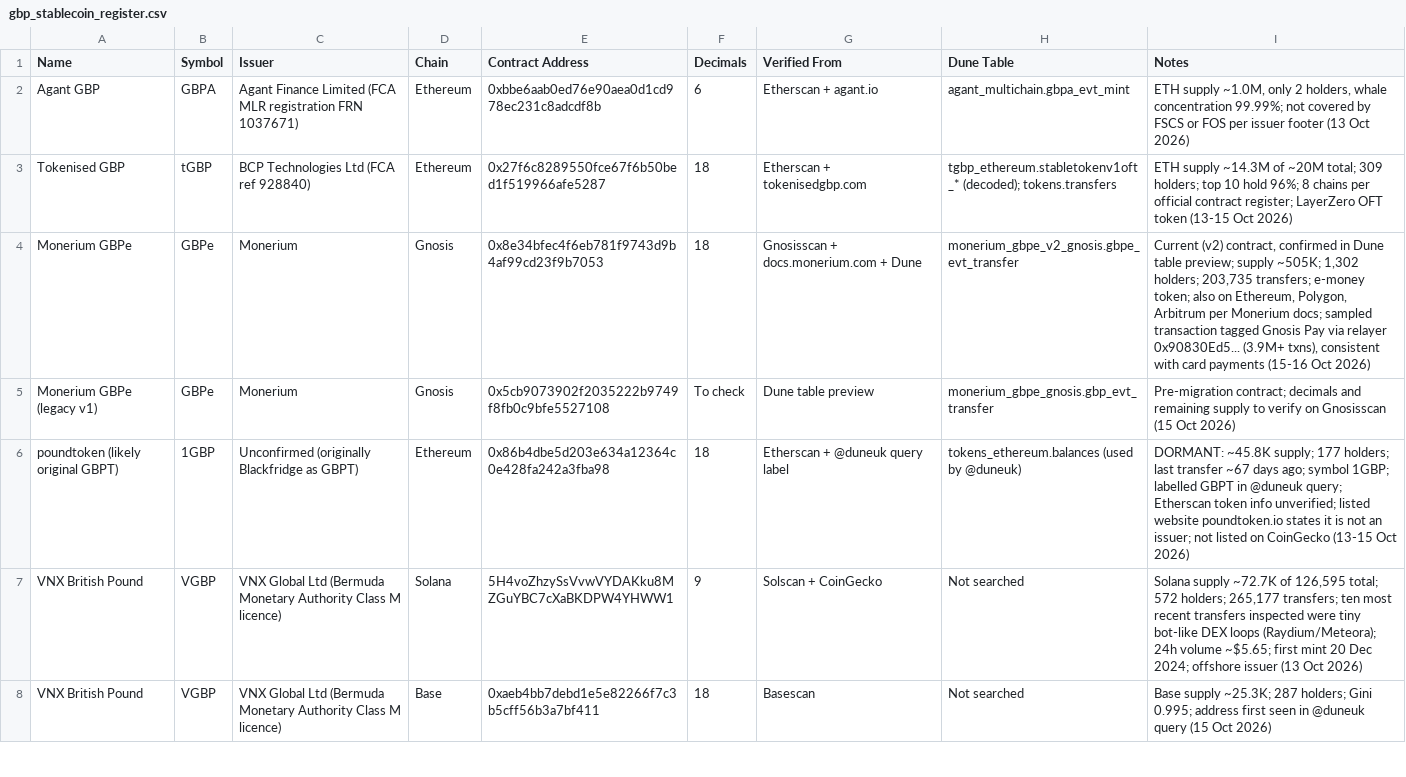
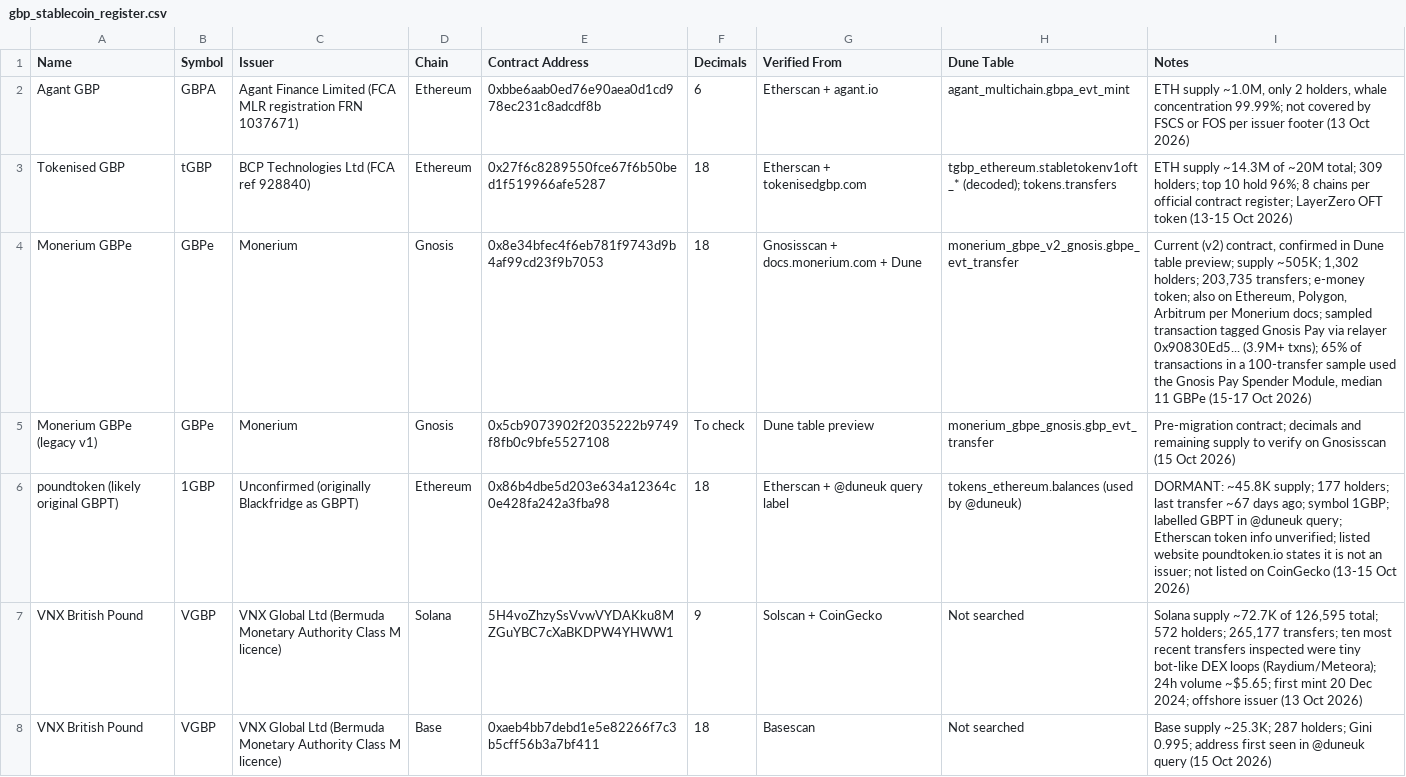
Before and after one commit to vijetarajput/gbp-stablecoin-analysis, a CSV file: data/gbp_stablecoin_register.csv, drawn as a sheet; only a part is shown.

Commit message:
Add GBPe payment share to register

```diff
--- a/data/gbp_stablecoin_register.csv
+++ b/data/gbp_stablecoin_register.csv
@@ -3,3 +3,3 @@ Agant GBP,GBPA,Agant Finance Limited (FCA MLR registration FRN 1037671),Ethereum
 Tokenised GBP,tGBP,BCP Technologies Ltd (FCA ref 928840),Ethereum,0x27f6c8289550fce67f6b50bed1f519966afe5287,18,Etherscan + tokenisedgbp.com,tgbp_ethereum.stabletokenv1oft_* (decoded); tokens.transfers,"ETH supply ~14.3M of ~20M total; 309 holders; top 10 hold 96%; 8 chains per official contract register; LayerZero OFT token (13-15 Oct 2026)"
-Monerium GBPe,GBPe,Monerium,Gnosis,0x8e34bfec4f6eb781f9743d9b4af99cd23f9b7053,18,Gnosisscan + docs.monerium.com + Dune,monerium_gbpe_v2_gnosis.gbpe_evt_transfer,"Current (v2) contract, confirmed in Dune table preview; supply ~505K; 1,302 holders; 203,735 transfers; e-money token; also on Ethereum, Polygon, Arbitrum per Monerium docs; sampled transaction tagged Gnosis Pay via relayer 0x90830Ed5... (3.9M+ txns), consistent with card payments (15-16 Oct 2026)"
+Monerium GBPe,GBPe,Monerium,Gnosis,0x8e34bfec4f6eb781f9743d9b4af99cd23f9b7053,18,Gnosisscan + docs.monerium.com + Dune,monerium_gbpe_v2_gnosis.gbpe_evt_transfer,"Current (v2) contract, confirmed in Dune table preview; supply ~505K; 1,302 holders; 203,735 transfers; e-money token; also on Ethereum, Polygon, Arbitrum per Monerium docs; sampled transaction tagged Gnosis Pay via relayer 0x90830Ed5... (3.9M+ txns); 65% of transactions in a 100-transfer sample used the Gnosis Pay Spender Module, median 11 GBPe (15-17 Oct 2026)"
 Monerium GBPe (legacy v1),GBPe,Monerium,Gnosis,0x5cb9073902f2035222b9749f8fb0c9bfe5527108,To check,Dune table preview,monerium_gbpe_gnosis.gbp_evt_transfer,"Pre-migration contract; decimals and remaining supply to verify on Gnosisscan (15 Oct 2026)"
```
